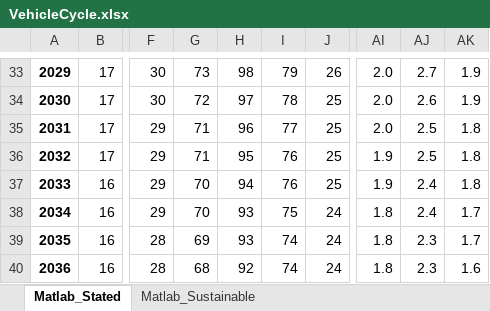
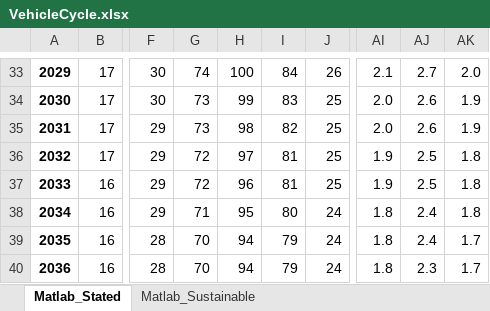
Before and after one commit to CeciliaHult/EV-trucks, an Excel workbook: VehicleCycle.xlsx, sheet Matlab_Stated, drawn as a sheet; only a part is shown, gaps mark what is left out; values as stored, in another font and other column widths than the file's, no borders; the diff covers the shown part only; the diff names each change by its address in the sheet, - before the commit and + after, or states it on an @@ line.

```diff
--- a/VehicleCycle.xlsx (sheet Matlab_Stated)
+++ b/VehicleCycle.xlsx (sheet Matlab_Stated)
-G33: 73
+G33: 74
-H33: 98
+H33: 100
-I33: 79
+I33: 84
-AI33: 2.0
+AI33: 2.1
-AK33: 1.9
+AK33: 2.0
-G34: 72
+G34: 73
-H34: 97
+H34: 99
-I34: 78
+I34: 83
-G35: 71
+G35: 73
-H35: 96
+H35: 98
-I35: 77
+I35: 82
-AJ35: 2.5
+AJ35: 2.6
-AK35: 1.8
+AK35: 1.9
-G36: 71
+G36: 72
-H36: 95
+H36: 97
-I36:I37: 76
+I36:I37: 81
-G37: 70
+G37: 72
-H37: 94
+H37: 96
-AJ37: 2.4
+AJ37: 2.5
-G38: 70
+G38: 71
-H38: 93
+H38: 95
-I38: 75
+I38: 80
-AK38: 1.7
+AK38: 1.8
-G39: 69
+G39: 70
-H39: 93
+H39: 94
-I39:I40: 74
+I39:I40: 79
-AJ39: 2.3
+AJ39: 2.4
-G40: 68
+G40: 70
-H40: 92
+H40: 94
-AK40: 1.6
+AK40: 1.7
```
Also changed, not shown: 128 edited cells elsewhere in this sheet, sheet Matlab_Sustainable, Tailpipe.xlsx, 2 other files.
